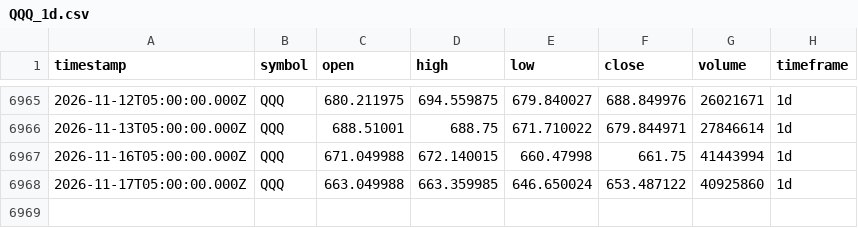
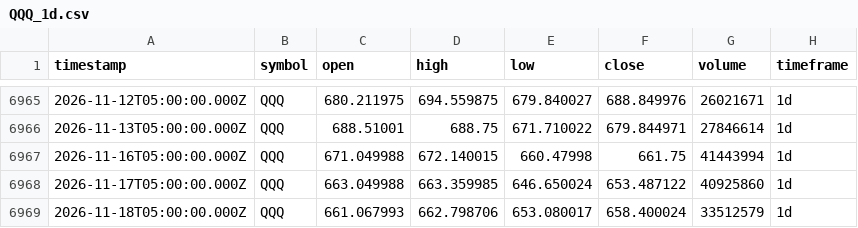
Before and after one commit to adad09382/tqqq-sniper, a CSV file: data/QQQ_1d.csv, drawn as a sheet; only a part is shown, gaps mark what is left out; the diff names each change by its address in the sheet, - before the commit and + after, or states it on an @@ line.

Commit message:
data: update OHLCV 2026-11-18

```diff
--- a/data/QQQ_1d.csv
+++ b/data/QQQ_1d.csv
+row 6969: 2026-11-18T05:00:00.000Z | QQQ | 661.067993 | 662.798706 | 653.080017 | 658.400024 | 33512579 | 1d
```
Also changed, not shown: data/TQQQ_1d.csv.
